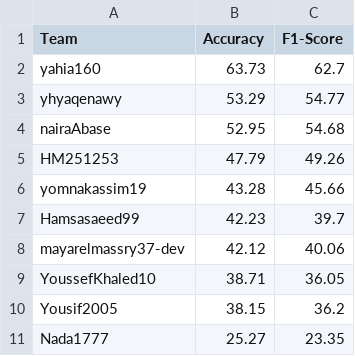
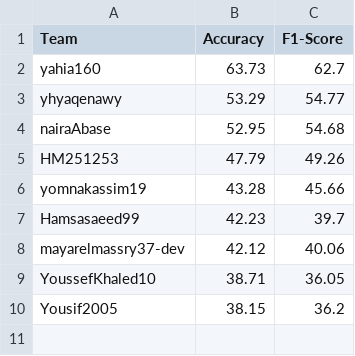
Before and after one commit to tasneem-mselim/DRV, a CSV file: final_leaderboard.csv, drawn as a sheet; the diff names each change by its address in the sheet, - before the commit and + after, or states it on an @@ line.

Commit message:
Update final_leaderboard.csv

```diff
--- a/final_leaderboard.csv
+++ b/final_leaderboard.csv
-row 11: Nada1777 | 25.27 | 23.35
```
